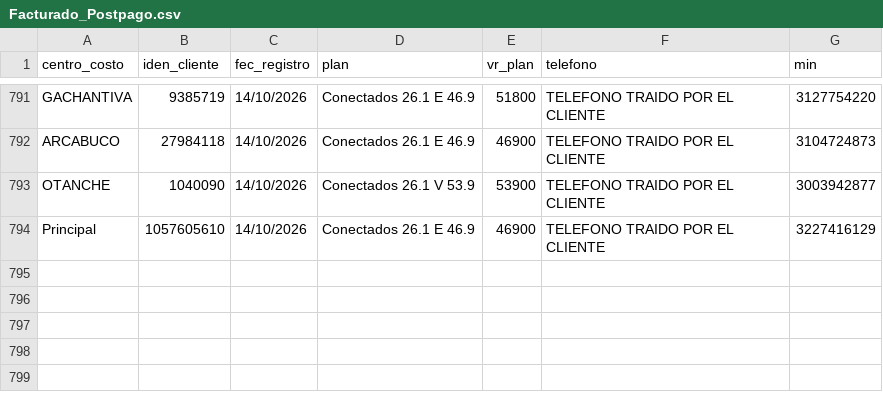
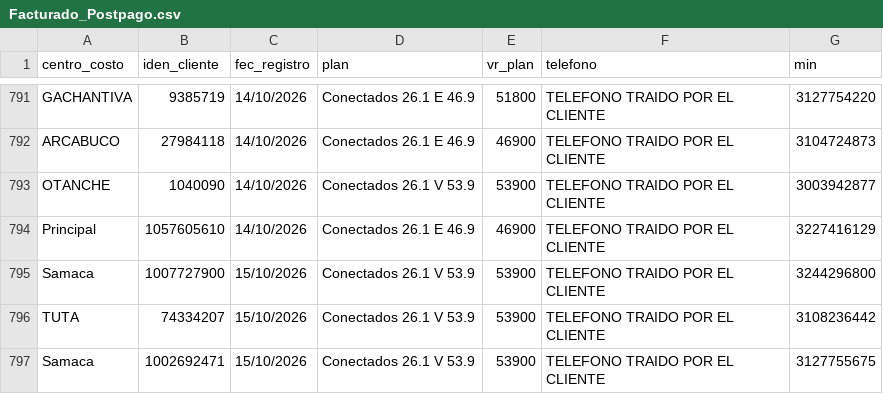
Before and after one commit to lualbernu/prueba-1, a CSV file: Facturado_Postpago.csv, drawn as a sheet; only a part is shown, gaps mark what is left out.

Commit message:
Actualización automática: Facturado_Postpago.csv

```diff
--- a/Facturado_Postpago.csv
+++ b/Facturado_Postpago.csv
@@ -794 +794,4 @@ OTANCHE;1040090;14/10/2026;Conectados 26.1 V 53.9;53900;TELEFONO TRAIDO POR EL C
 Principal  ;1057605610;14/10/2026;Conectados 26.1 E 46.9;46900;TELEFONO TRAIDO POR EL CLIENTE;3227416129
+Samaca;1007727900;15/10/2026;Conectados 26.1 V 53.9;53900;TELEFONO TRAIDO POR EL CLIENTE;3244296800
+TUTA;74334207;15/10/2026;Conectados 26.1 V 53.9;53900;TELEFONO TRAIDO POR EL CLIENTE;3108236442
+Samaca;1002692471;15/10/2026;Conectados 26.1 V 53.9;53900;TELEFONO TRAIDO POR EL CLIENTE;3127755675
```
